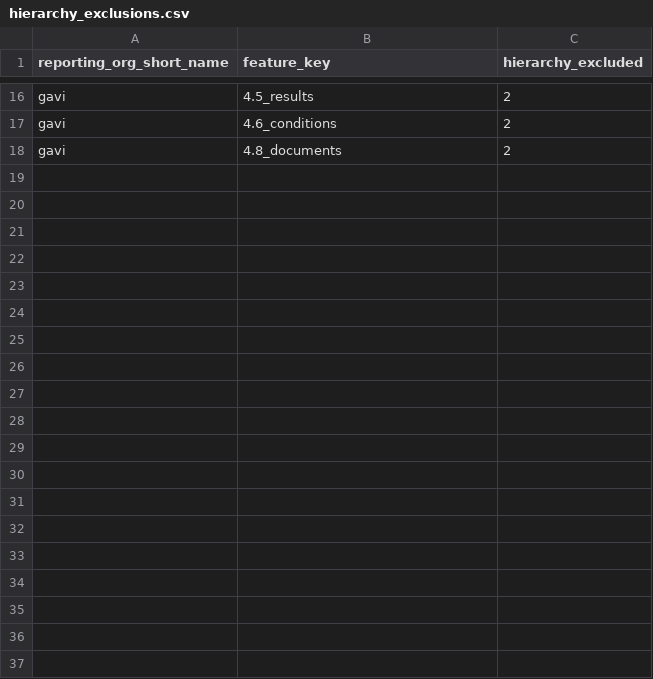
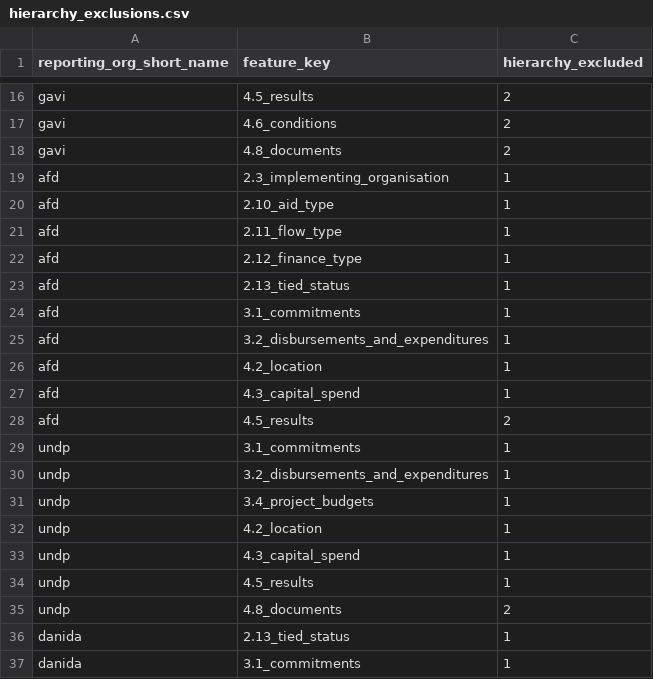
Before and after one commit to IATI/IATI-Stats, a CSV file: hierarchy_exclusions.csv, drawn as a sheet; only a part is shown, gaps mark what is left out; the diff covers the shown part only; the diff names each change by its address in the sheet, - before the commit and + after, or states it on an @@ line.

Commit message:
feat: Update hierarchy exclusions
https://github.com/IATI/IATI-Stats/issues/201#issuecomment-6834078226

```diff
--- a/hierarchy_exclusions.csv
+++ b/hierarchy_exclusions.csv
+row 19: afd | 2.3_implementing_organisation | 1
+row 20: afd | 2.10_aid_type | 1
+row 21: afd | 2.11_flow_type | 1
+row 22: afd | 2.12_finance_type | 1
+row 23: afd | 2.13_tied_status | 1
+row 24: afd | 3.1_commitments | 1
+row 25: afd | 3.2_disbursements_and_expenditures | 1
+row 26: afd | 4.2_location | 1
+row 27: afd | 4.3_capital_spend | 1
+row 28: afd | 4.5_results | 2
+row 29: undp | 3.1_commitments | 1
+row 30: undp | 3.2_disbursements_and_expenditures | 1
+row 31: undp | 3.4_project_budgets | 1
+row 32: undp | 4.2_location | 1
+row 33: undp | 4.3_capital_spend | 1
+row 34: undp | 4.5_results | 1
+row 35: undp | 4.8_documents | 2
+row 36: danida | 2.13_tied_status | 1
+row 37: danida | 3.1_commitments | 1
```
Also changed, not shown: 15 added rows elsewhere in this file.
